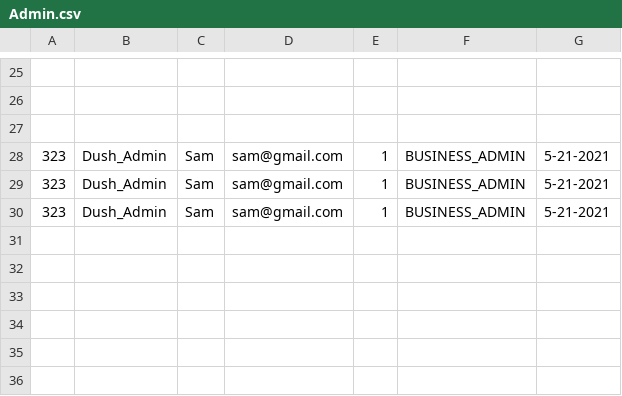
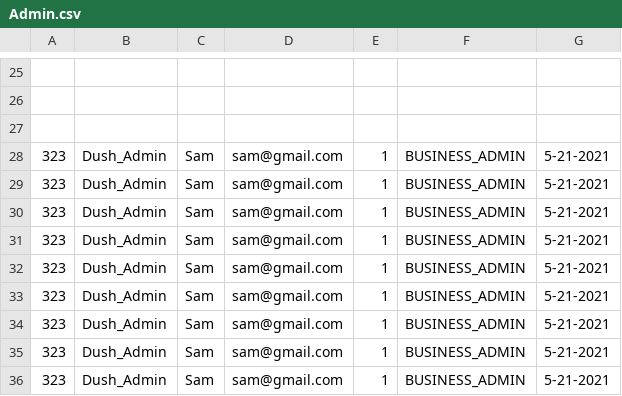
Before and after one commit to customify/customify-desktop, a CSV file: src/com/customify/cli/utils/authorization/files/Admin.csv, drawn as a sheet; only a part is shown, gaps mark what is left out; the diff names each change by its address in the sheet, - before the commit and + after, or states it on an @@ line.

```diff
--- a/src/com/customify/cli/utils/authorization/files/Admin.csv
+++ b/src/com/customify/cli/utils/authorization/files/Admin.csv
+row 31: 323 | Dush_Admin | Sam | sam@gmail.com | 1 | BUSINESS_ADMIN | 5-21-2021
+row 32: 323 | Dush_Admin | Sam | sam@gmail.com | 1 | BUSINESS_ADMIN | 5-21-2021
+row 33: 323 | Dush_Admin | Sam | sam@gmail.com | 1 | BUSINESS_ADMIN | 5-21-2021
+row 34: 323 | Dush_Admin | Sam | sam@gmail.com | 1 | BUSINESS_ADMIN | 5-21-2021
+row 35: 323 | Dush_Admin | Sam | sam@gmail.com | 1 | BUSINESS_ADMIN | 5-21-2021
+row 36: 323 | Dush_Admin | Sam | sam@gmail.com | 1 | BUSINESS_ADMIN | 5-21-2021
```
Also changed, not shown: 7 other files.
